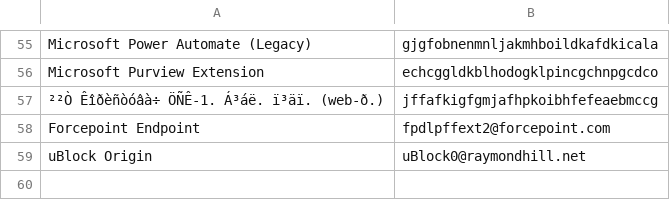
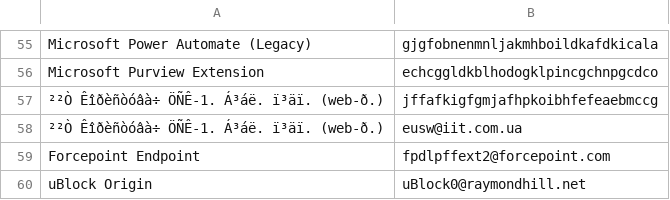
Before and after one commit to Kilroy1337/usecases, a CSV file: MITRE ATT&CK/Persistence/T1176 - Browser Extensions/General browser extensions.csv, drawn as a sheet; only a part is shown, gaps mark what is left out; the diff names each change by its address in the sheet, - before the commit and + after, or states it on an @@ line.

Commit message:
Update General browser extensions.csv

```diff
--- a/MITRE ATT&CK/Persistence/T1176 - Browser Extensions/General browser extensions.csv
+++ b/MITRE ATT&CK/Persistence/T1176 - Browser Extensions/General browser extensions.csv
+row 58: ²²Ò Êîðèñòóâà÷ ÖÑÊ-1. Á³áë. ï³äï. (web-ð.) | eusw@iit.com.ua
```
